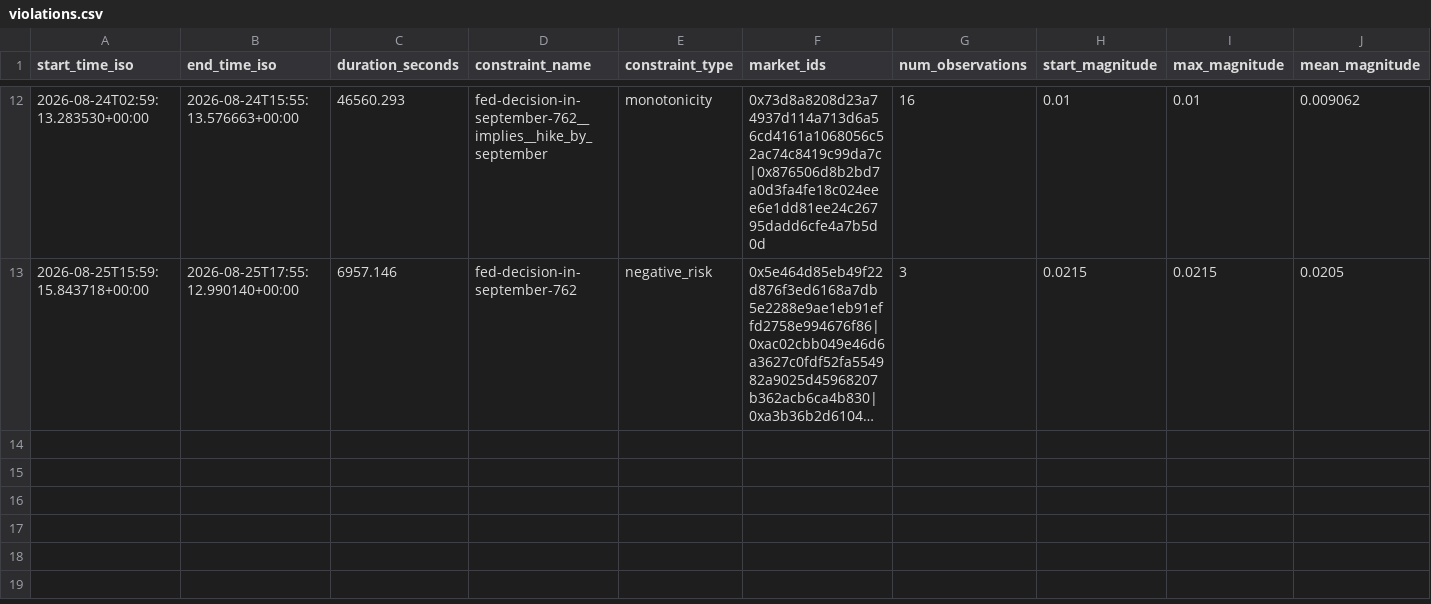
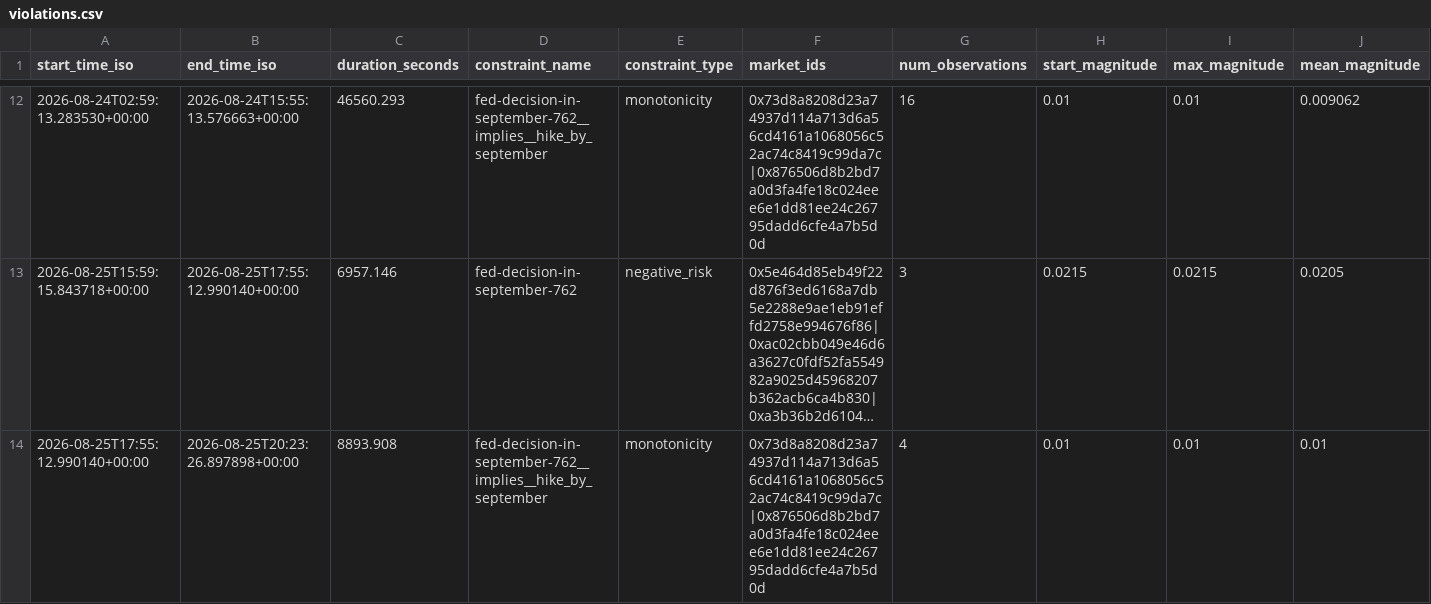
Before and after one commit to j-sasson/polymarket-mm, a CSV file: data/live/violations.csv, drawn as a sheet; only a part is shown, gaps mark what is left out; long unchanged cells end in …; rows hold the shown columns only; the diff names each change by its address in the sheet, - before the commit and + after, or states it on an @@ line.

```diff
--- a/data/live/violations.csv
+++ b/data/live/violations.csv
+row 14: 2026-08-25T17:55:12.990140+00:00 | 2026-08-25T20:23:26.897898+00:00 | 8893.908 | fed-decision-in-september-762__implies__hike_by_september | monotonicity | 0x73d8a8208d23a74937d114a713d6a56cd4161a1068056c52ac74c8419c99da7c|0x876506d8b2bd7a0d3fa4fe18c024eee6e1dd81ee24c26795dadd6cfe4a7b5d0d | 4 | 0.01 | 0.01 | 0.01
```
Also changed, not shown: 2 other files.
